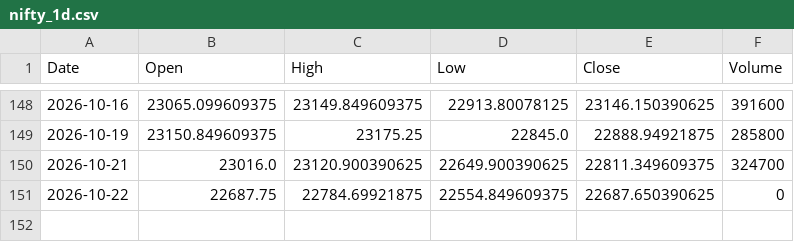
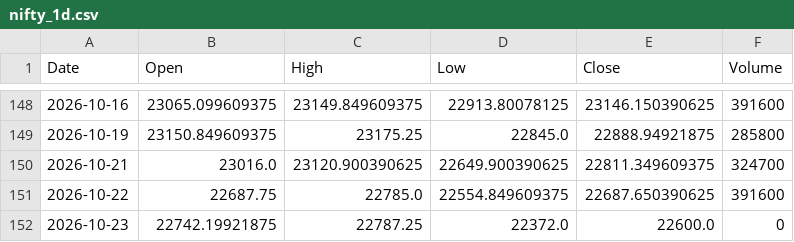
Before and after one commit to dhruveshbhure/nifty-quant-dashboard, a CSV file: data/nifty_1d.csv, drawn as a sheet; only a part is shown, gaps mark what is left out.

```diff
--- a/data/nifty_1d.csv
+++ b/data/nifty_1d.csv
@@ -150,2 +150,3 @@ Date,Open,High,Low,Close,Volume
 2026-10-21,23016.0,23120.900390625,22649.900390625,22811.349609375,324700
-2026-10-22,22687.75,22784.69921875,22554.849609375,22687.650390625,0
+2026-10-22,22687.75,22785.0,22554.849609375,22687.650390625,391600
+2026-10-23,22742.19921875,22787.25,22372.0,22600.0,0
```
Also changed, not shown: 2 other files.
